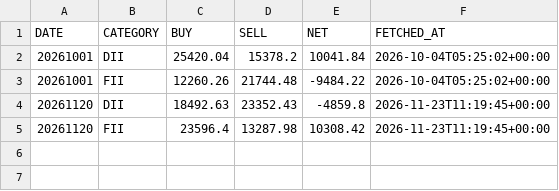
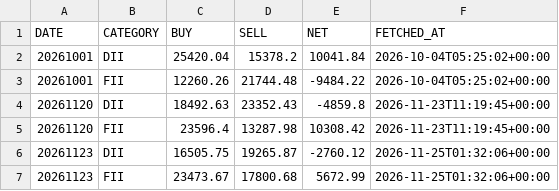
Before and after one commit to shubhamkrpal3-web/v5-stockpicker, a CSV file: data/research/fii_dii_cash.csv, drawn as a sheet; the diff names each change by its address in the sheet, - before the commit and + after, or states it on an @@ line.

```diff
--- a/data/research/fii_dii_cash.csv
+++ b/data/research/fii_dii_cash.csv
+row 6: 20261123 | DII | 16505.75 | 19265.87 | -2760.12 | 2026-11-25T01:32:06+00:00
+row 7: 20261123 | FII | 23473.67 | 17800.68 | 5672.99 | 2026-11-25T01:32:06+00:00
```
Also changed, not shown: data/research/fno_lots.csv, 11 other files.
